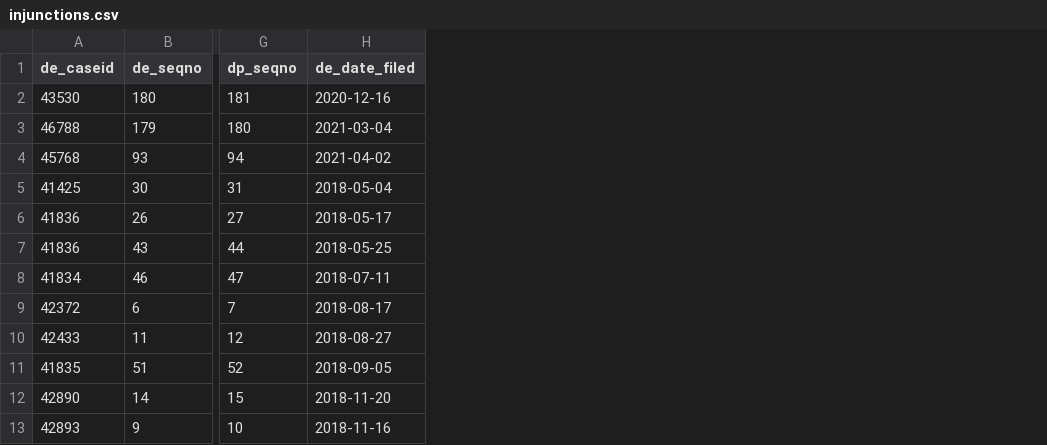
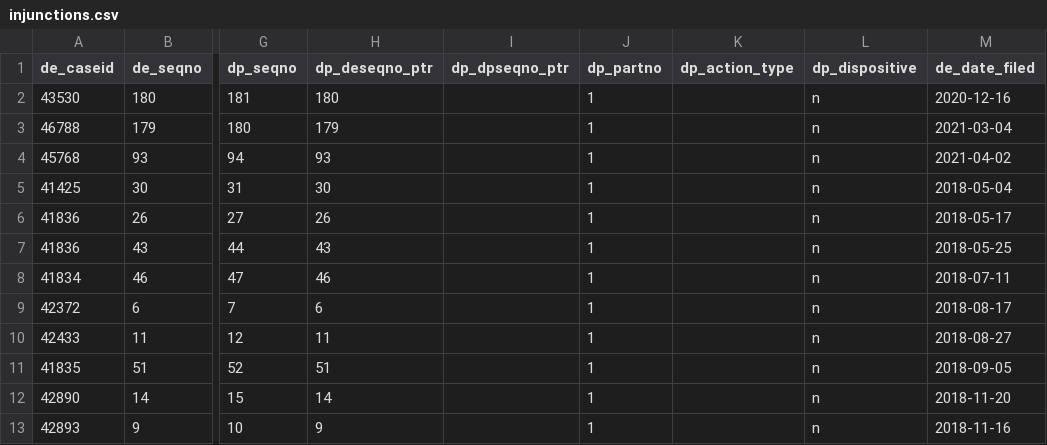
Before and after one commit to jturner421/cpi, a CSV file: data_files/injunctions.csv, drawn as a sheet; only a part is shown, gaps mark what is left out; the diff names each change by its address in the sheet, - before the commit and + after, or states it on an @@ line.

```diff
--- a/data_files/injunctions.csv
+++ b/data_files/injunctions.csv
+column H (dp_deseqno_ptr), rows 2-13: 180 | 179 | 93 | 30 | 26 | 43 | 46 | 6 | 11 | 51 | 14 | 9
+column I (dp_dpseqno_ptr), empty
+column J (dp_partno), rows 2-13: all 1
+column K (dp_action_type), empty
+column L (dp_dispositive), rows 2-13: all n
```
Also changed, not shown: data_files/civil_cases_2018-2022.csv, data_files/habeas_complaints.csv, 24 other files.
